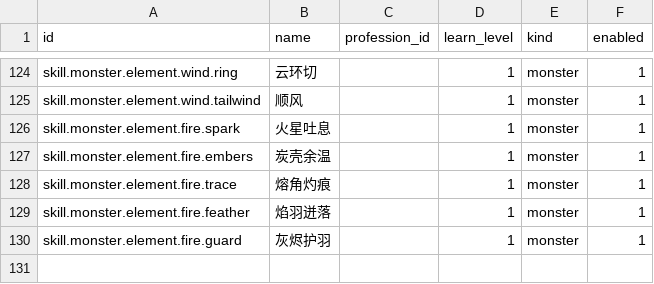
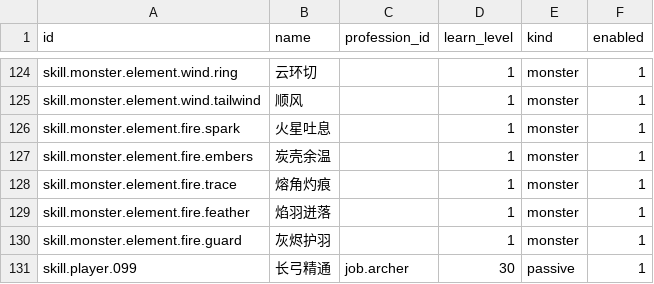
Before and after one commit to TangerineSpecter/O-Doc, a CSV file: system_settings/agent_world/combat/data/skills.csv, drawn as a sheet; only a part is shown, gaps mark what is left out.

```diff
--- a/system_settings/agent_world/combat/data/skills.csv
+++ b/system_settings/agent_world/combat/data/skills.csv
@@ -130 +130,2 @@ skill.monster.element.fire.feather,焰羽迸落,,1,monster,1
 skill.monster.element.fire.guard,灰烬护羽,,1,monster,1
+skill.player.099,长弓精通,job.archer,30,passive,1
```
Also changed, not shown: system_settings/agent_world/combat/data/skill_effects.csv, system_settings/agent_world/combat/data/skill_levels.csv, 13 other files.
